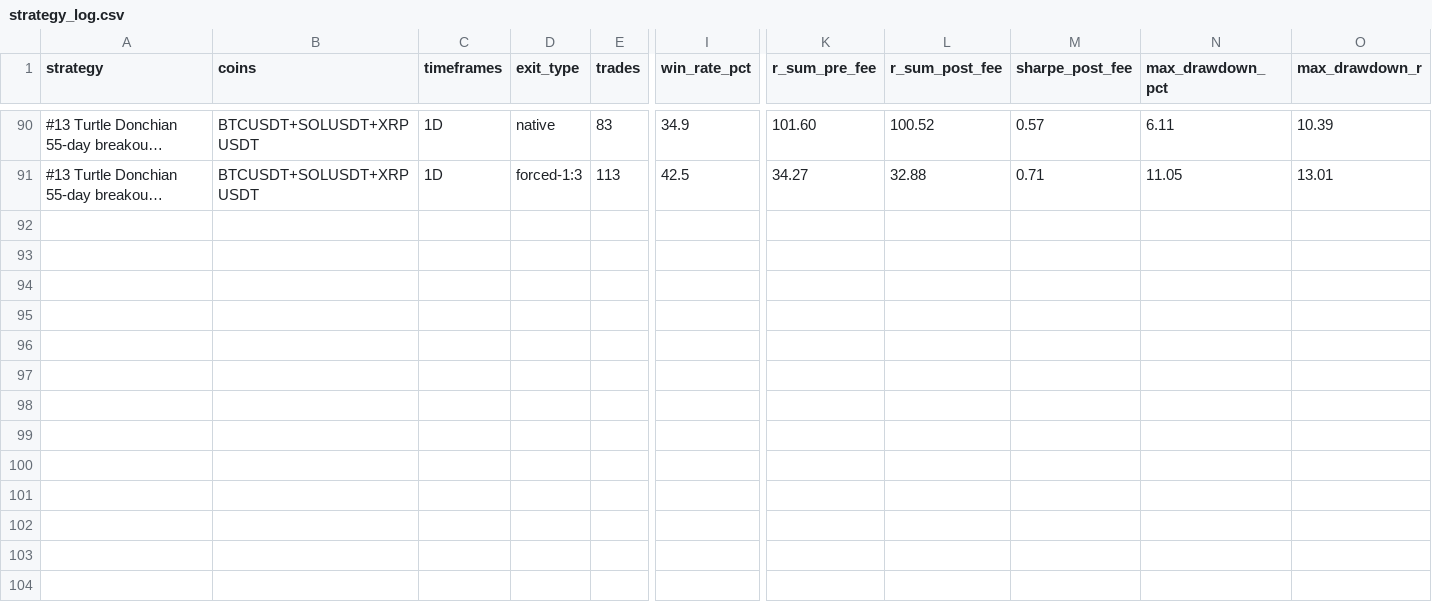
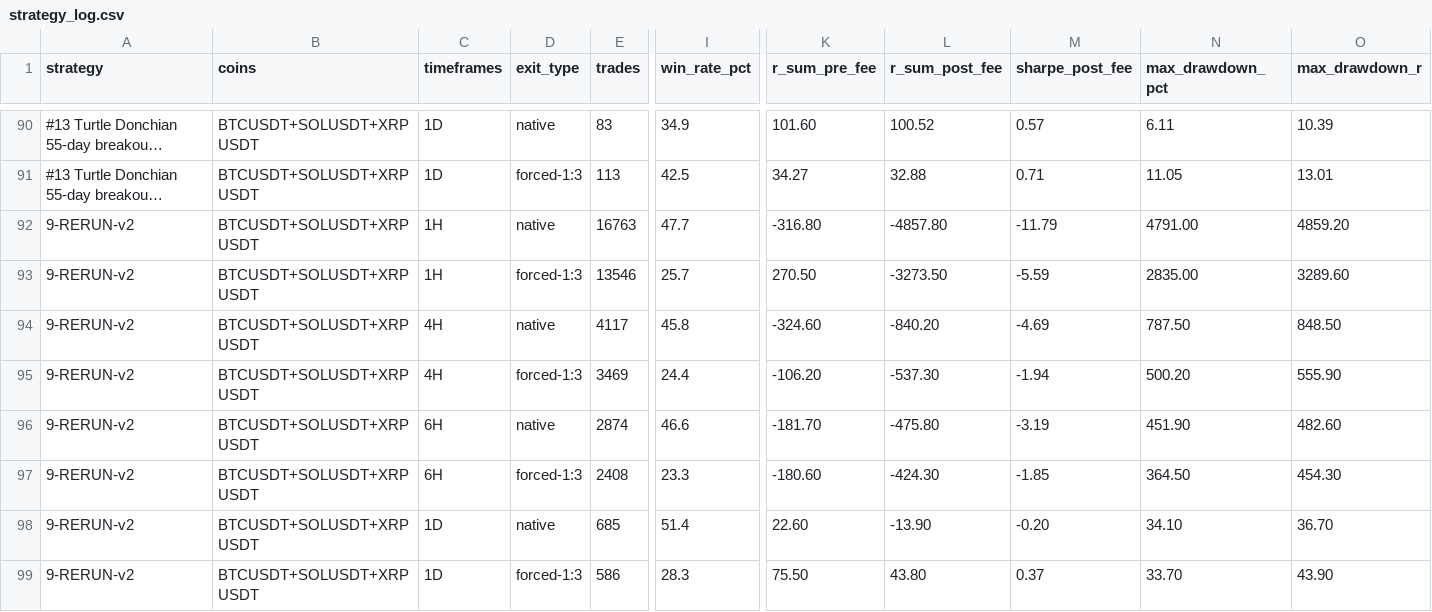
Before and after one commit to SpyTheCode/Strategy-research, a CSV file: strategy_log.csv, drawn as a sheet; only a part is shown, gaps mark what is left out; long unchanged cells end in …; rows hold the shown columns only; the diff names each change by its address in the sheet, - before the commit and + after, or states it on an @@ line.

Commit message:
docs(strategy): erratum for #9 skip convention, v2 corrected verdicts

```diff
--- a/strategy_log.csv
+++ b/strategy_log.csv
+row 92: 9-RERUN-v2 | BTCUSDT+SOLUSDT+XRPUSDT | 1H | native | 16763 | 47.7 | -316.80 | -4857.80 | -11.79 | 4791.00 | 4859.20
+row 93: 9-RERUN-v2 | BTCUSDT+SOLUSDT+XRPUSDT | 1H | forced-1:3 | 13546 | 25.7 | 270.50 | -3273.50 | -5.59 | 2835.00 | 3289.60
+row 94: 9-RERUN-v2 | BTCUSDT+SOLUSDT+XRPUSDT | 4H | native | 4117 | 45.8 | -324.60 | -840.20 | -4.69 | 787.50 | 848.50
+row 95: 9-RERUN-v2 | BTCUSDT+SOLUSDT+XRPUSDT | 4H | forced-1:3 | 3469 | 24.4 | -106.20 | -537.30 | -1.94 | 500.20 | 555.90
+row 96: 9-RERUN-v2 | BTCUSDT+SOLUSDT+XRPUSDT | 6H | native | 2874 | 46.6 | -181.70 | -475.80 | -3.19 | 451.90 | 482.60
+row 97: 9-RERUN-v2 | BTCUSDT+SOLUSDT+XRPUSDT | 6H | forced-1:3 | 2408 | 23.3 | -180.60 | -424.30 | -1.85 | 364.50 | 454.30
+row 98: 9-RERUN-v2 | BTCUSDT+SOLUSDT+XRPUSDT | 1D | native | 685 | 51.4 | 22.60 | -13.90 | -0.20 | 34.10 | 36.70
+row 99: 9-RERUN-v2 | BTCUSDT+SOLUSDT+XRPUSDT | 1D | forced-1:3 | 586 | 28.3 | 75.50 | 43.80 | 0.37 | 33.70 | 43.90
```
Also changed, not shown: 1 other file.
